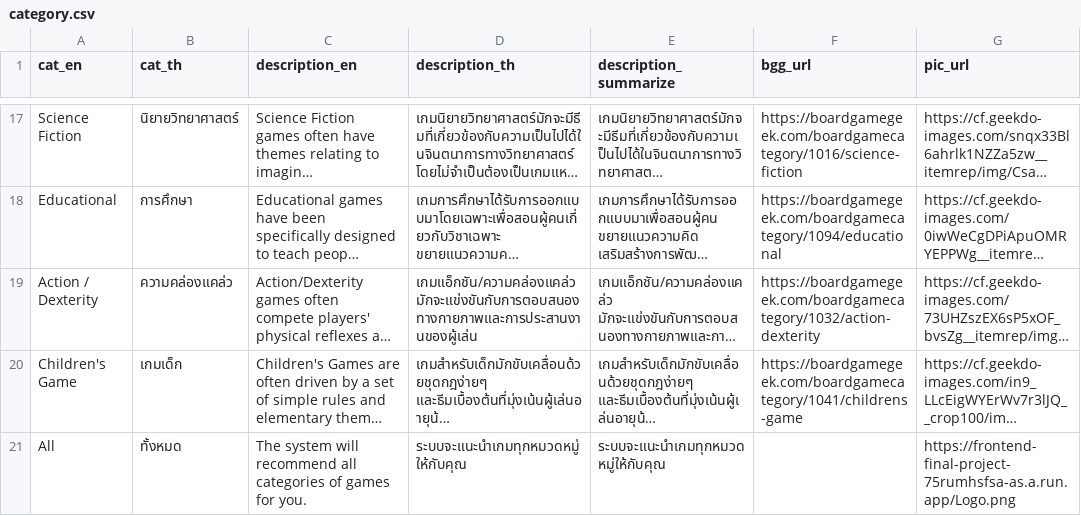
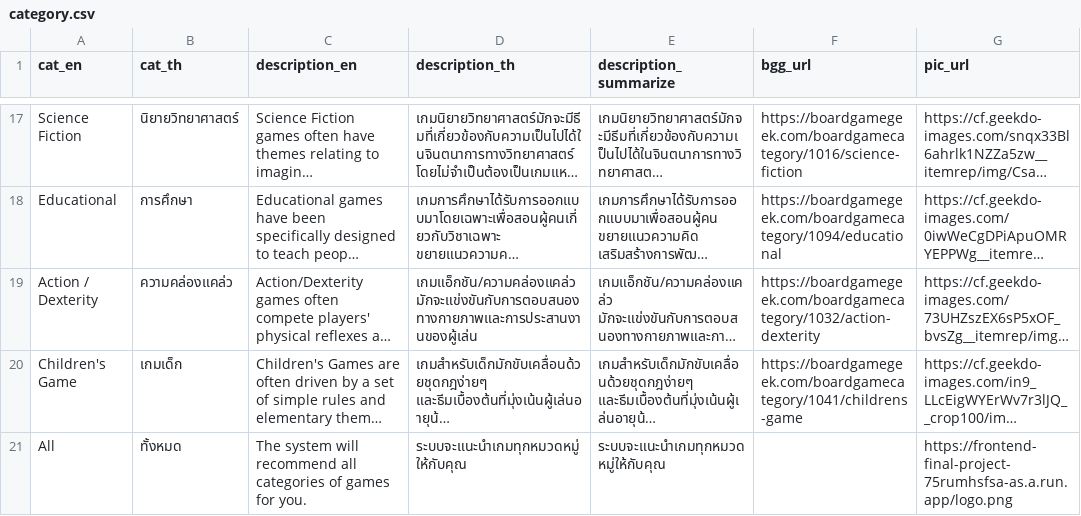
Before and after one commit to redrosekana/Frontend-Final-Project, a CSV file: public/category.csv, drawn as a sheet; only a part is shown, gaps mark what is left out; long unchanged cells end in …; the diff names each change by its address in the sheet, - before the commit and + after, or states it on an @@ line.

Commit message:
fix: edit url for all of category

```diff
--- a/public/category.csv
+++ b/public/category.csv
-G21 (pic_url): https://frontend-final-project-75rumhsfsa-as.a.run.app/Logo.png
+G21 (pic_url): https://frontend-final-project-75rumhsfsa-as.a.run.app/logo.png
```
Also changed, not shown: 4 other files.
